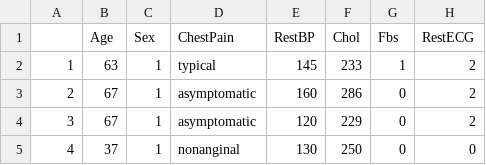
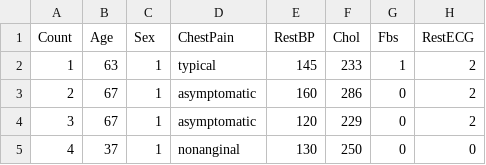
Before and after one commit to Aniket-Mishra/Heart_Failure_Severity, a CSV file: Datasets/Heart.csv, drawn as a sheet; only a part is shown; the diff names each change by its address in the sheet, - before the commit and + after, or states it on an @@ line.

Commit message:
Added ML Technique for classification, updated dataset

```diff
--- a/Datasets/Heart.csv
+++ b/Datasets/Heart.csv
-A1: (empty)
+A1: Count
```
Also changed, not shown: 4 other files.
